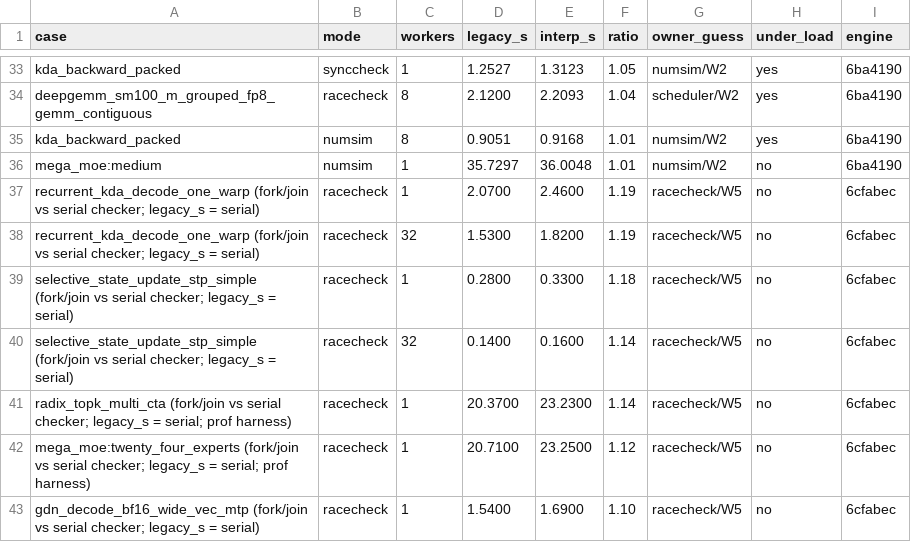
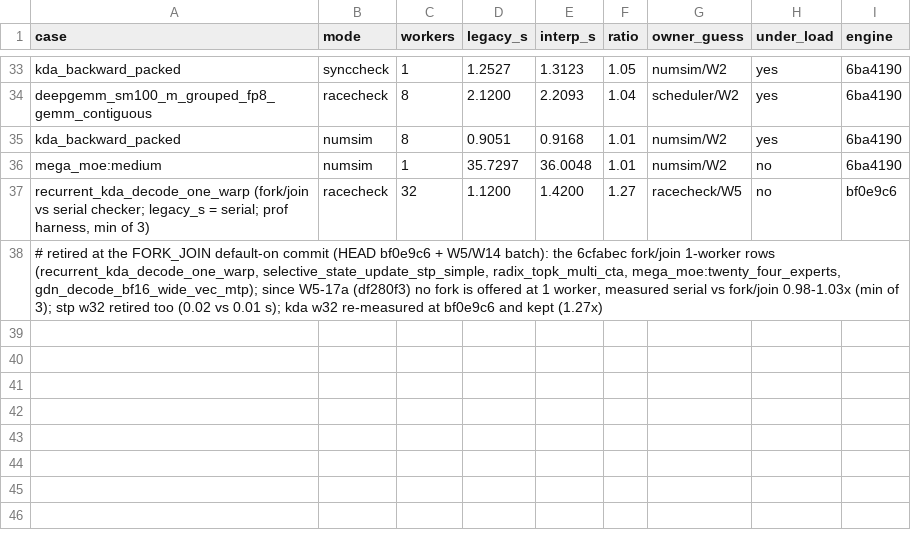
Before and after one commit to jinhongyii/TIRx-harness, a TSV file: docs/development/perf_regressions.tsv, drawn as a sheet; only a part is shown, gaps mark what is left out.

```diff
--- a/docs/development/perf_regressions.tsv
+++ b/docs/development/perf_regressions.tsv
@@ -36,8 +36,3 @@ kda_backward_packed	numsim	8	0.9051	0.9168	1.01	numsim/W2	yes	6ba4190
 mega_moe:medium	numsim	1	35.7297	36.0048	1.01	numsim/W2	no	6ba4190
-recurrent_kda_decode_one_warp (fork/join vs serial checker; legacy_s = serial)	racecheck	1	2.0700	2.4600	1.19	racecheck/W5	no	6cfabec
-recurrent_kda_decode_one_warp (fork/join vs serial checker; legacy_s = serial)	racecheck	32	1.5300	1.8200	1.19	racecheck/W5	no	6cfabec
-selective_state_update_stp_simple (fork/join vs serial checker; legacy_s = serial)	racecheck	1	0.2800	0.3300	1.18	racecheck/W5	no	6cfabec
-selective_state_update_stp_simple (fork/join vs serial checker; legacy_s = serial)	racecheck	32	0.1400	0.1600	1.14	racecheck/W5	no	6cfabec
-radix_topk_multi_cta (fork/join vs serial checker; legacy_s = serial; prof harness)	racecheck	1	20.3700	23.2300	1.14	racecheck/W5	no	6cfabec
-mega_moe:twenty_four_experts (fork/join vs serial checker; legacy_s = serial; prof harness)	racecheck	1	20.7100	23.2500	1.12	racecheck/W5	no	6cfabec
-gdn_decode_bf16_wide_vec_mtp (fork/join vs serial checker; legacy_s = serial)	racecheck	1	1.5400	1.6900	1.10	racecheck/W5	no	6cfabec
+recurrent_kda_decode_one_warp (fork/join vs serial checker; legacy_s = serial; prof harness, min of 3)	racecheck	32	1.1200	1.4200	1.27	racecheck/W5	no	bf0e9c6
+# retired at the FORK_JOIN default-on commit (HEAD bf0e9c6 + W5/W14 batch): the 6cfabec fork/join 1-worker rows (recurrent_kda_decode_one_warp, selective_state_update_stp_simple, radix_topk_multi_cta, mega_moe:twenty_four_experts, gdn_decode_bf16_wide_vec_mtp); since W5-17a (df280f3) no fork is offered at 1 worker, measured serial vs fork/join 0.98-1.03x (min of 3); stp w32 retired too (0.02 vs 0.01 s); kda w32 re-measured at bf0e9c6 and kept (1.27x)
```
Also changed, not shown: 10 other files.
